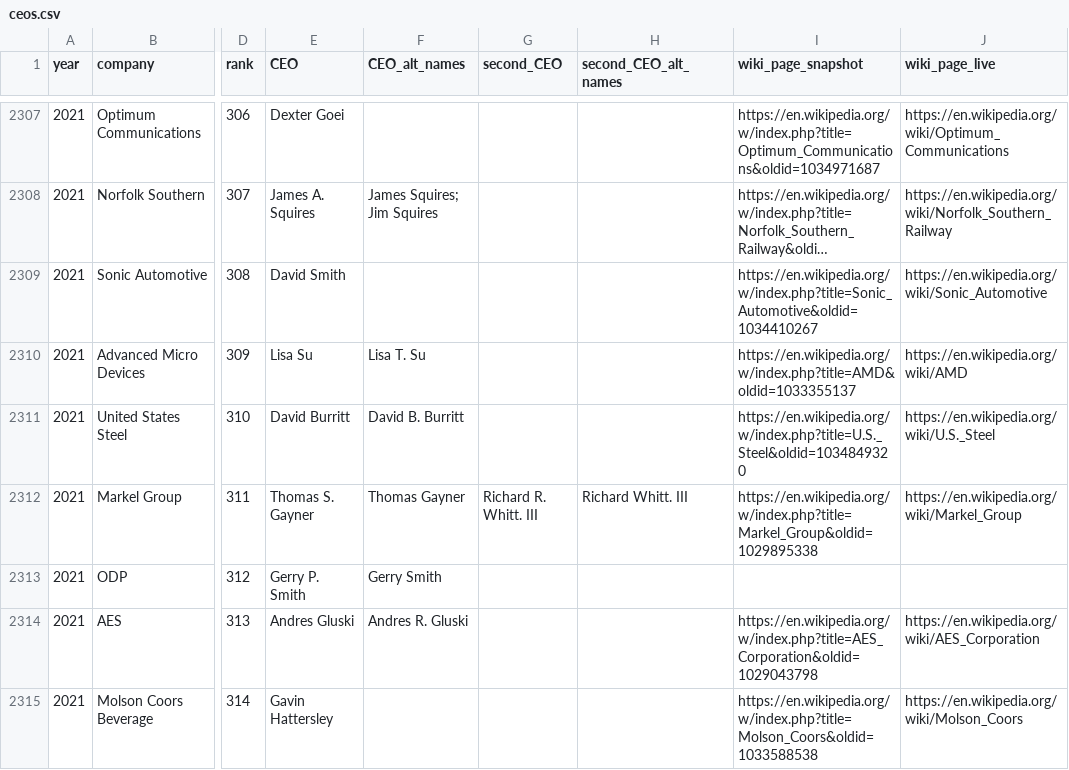
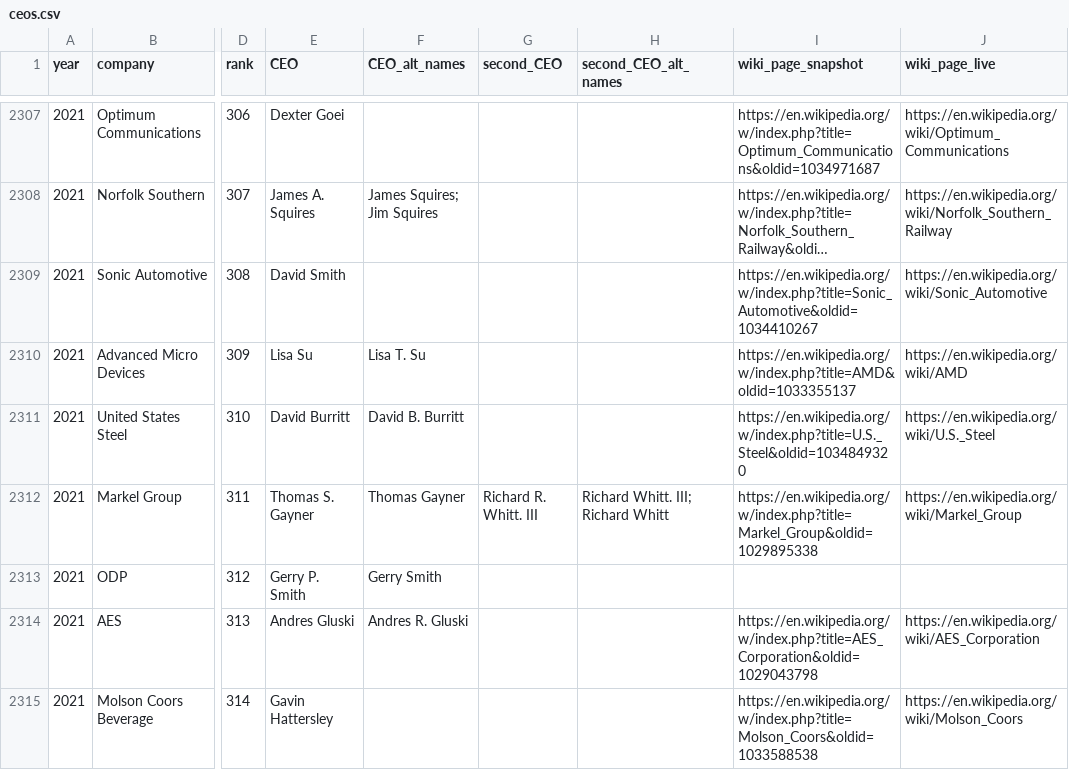
Before and after one commit to sonianicoletti/Walking_the_DEI_talk, a CSV file: data/ceos.csv, drawn as a sheet; only a part is shown, gaps mark what is left out; long unchanged cells end in …; the diff covers the shown part only; the diff names each change by its address in the sheet, - before the commit and + after, or states it on an @@ line.

```diff
--- a/data/ceos.csv
+++ b/data/ceos.csv
-H2312 (second_CEO_alt_names): Richard Whitt. III
+H2312 (second_CEO_alt_names): Richard Whitt. III; Richard Whitt
```
Also changed, not shown: 32 edited cells elsewhere in this file, 2 other files.
